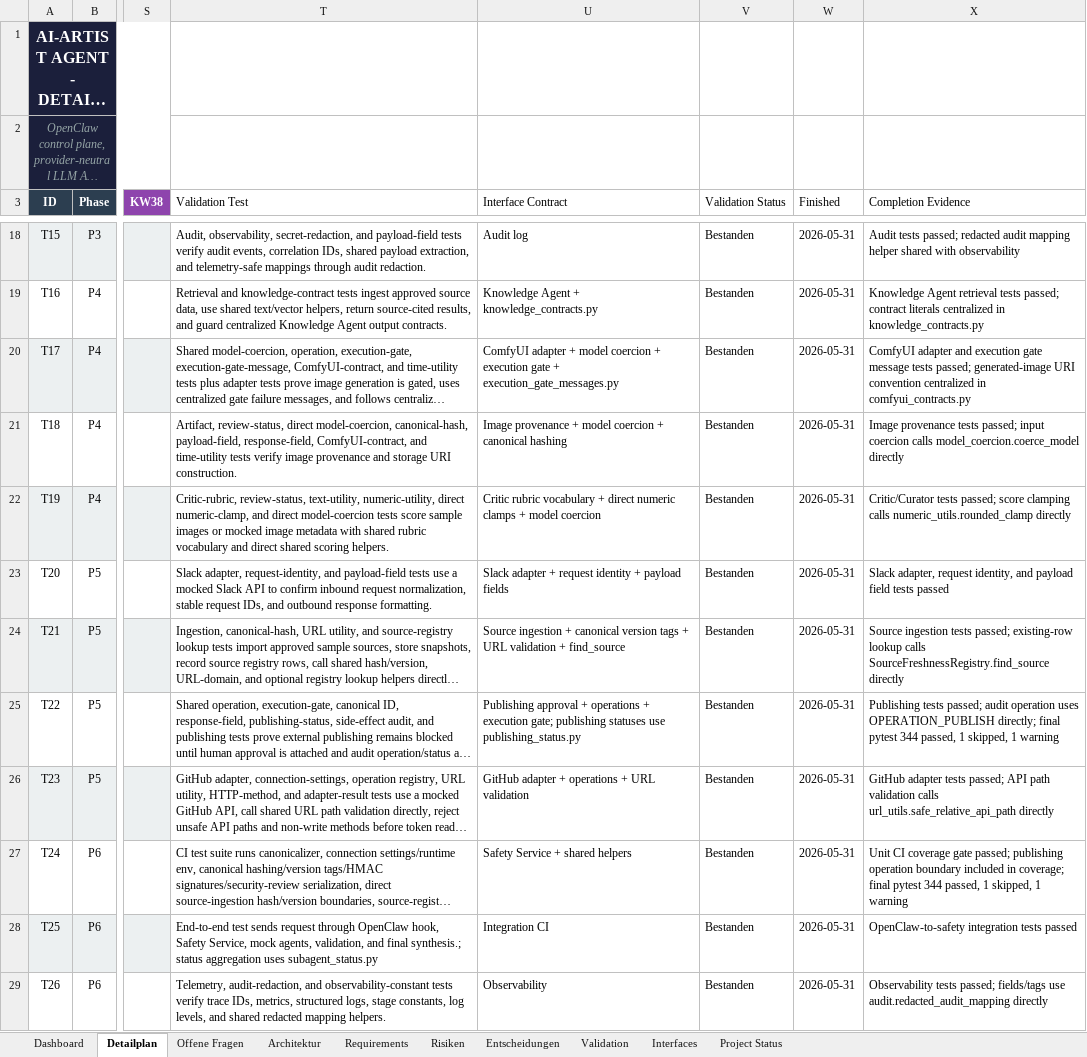
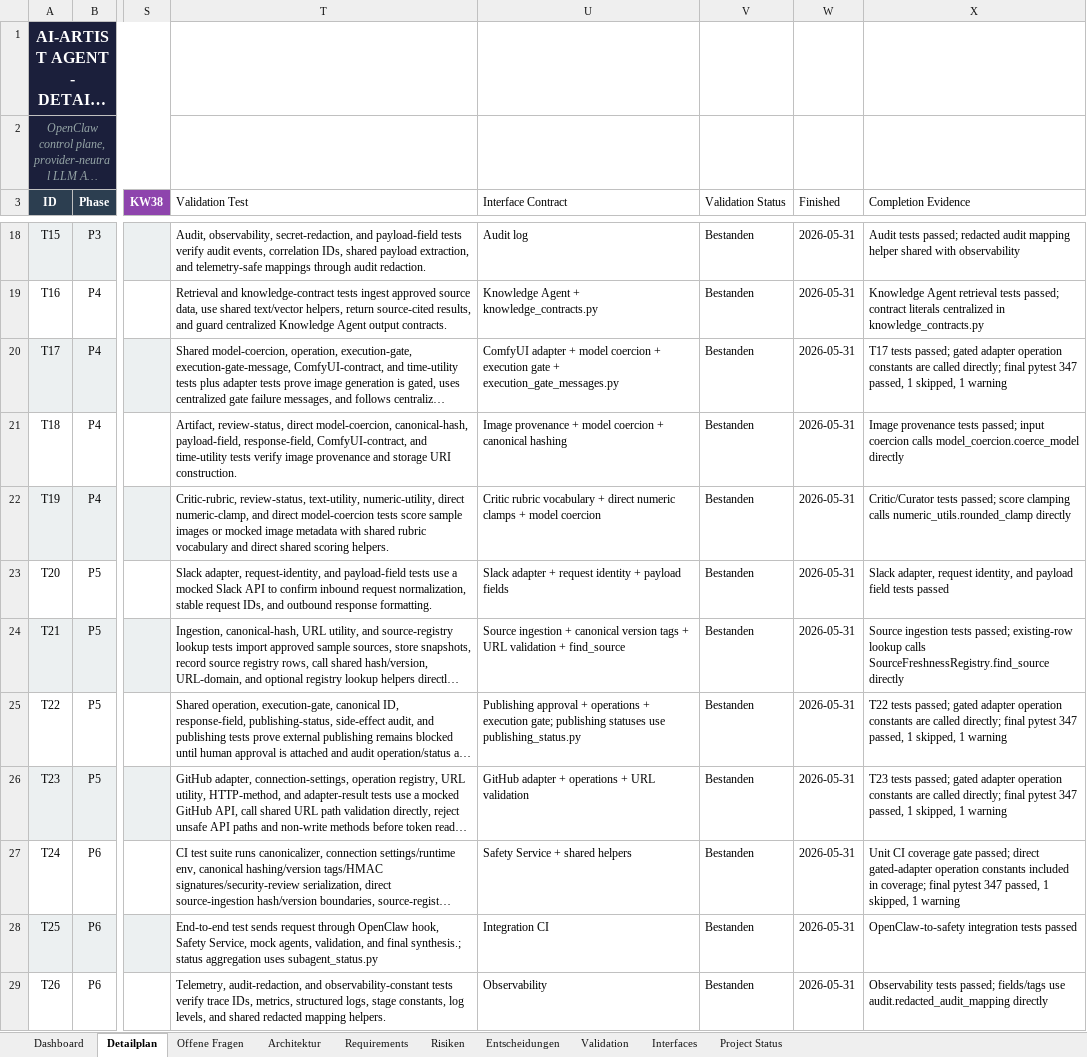
Before and after one commit to artprof964/AI-Artist, an Excel workbook: AI_Artist_Agent_Projekttracker.xlsx, sheet Detailplan, drawn as a sheet; only a part is shown, gaps mark what is left out; long unchanged cells end in …; values as stored, in another font and other column widths than the file's, no borders; the diff names each change by its address in the sheet, - before the commit and + after, or states it on an @@ line.

```diff
--- a/AI_Artist_Agent_Projekttracker.xlsx (sheet Detailplan)
+++ b/AI_Artist_Agent_Projekttracker.xlsx (sheet Detailplan)
-X20 (Completion Evidence): ComfyUI adapter and execution gate message tests passed; generated-image URI convention centralized in comfyui_contracts.py
+X20 (Completion Evidence): T17 tests passed; gated adapter operation constants are called directly; final pytest 347 passed, 1 skipped, 1 warning
-X25 (Completion Evidence): Publishing tests passed; audit operation uses OPERATION_PUBLISH directly; final pytest 344 passed, 1…
+X25 (Completion Evidence): T22 tests passed; gated adapter operation constants are called directly; final pytest 347 passed, 1…
-X26 (Completion Evidence): GitHub adapter tests passed; API path validation calls url_utils.safe_relative_api_path directly
+X26 (Completion Evidence): T23 tests passed; gated adapter operation constants are called directly; final pytest 347 passed, 1 skipped, 1 warning
-X27 (Completion Evidence): …gate passed; publishing operation boundary included in coverage; final pytest 344 passed, 1…
+X27 (Completion Evidence): …gate passed; direct gated-adapter operation constants included in coverage; final pytest 347 passed, 1…
```
Also changed, not shown: sheet Validation, sheet Project Status, 12 other files.
